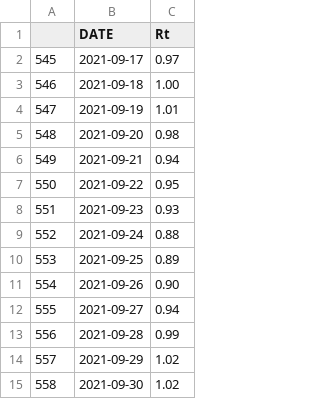
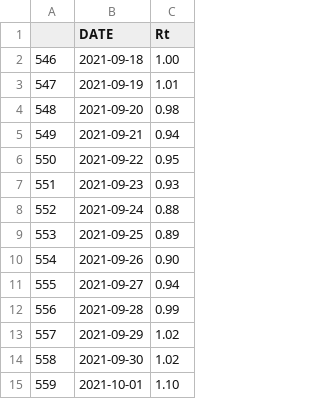
Before and after one commit to amcaw/reproduction_rate, a CSV file: result.csv, drawn as a sheet.

```diff
--- a/result.csv
+++ b/result.csv
@@ -1,3 +1,2 @@
 "","DATE","Rt"
-"545","2021-09-17","0.97"
 "546","2021-09-18","1.00"
@@ -15 +14,2 @@
 "558","2021-09-30","1.02"
+"559","2021-10-01","1.10"
```
